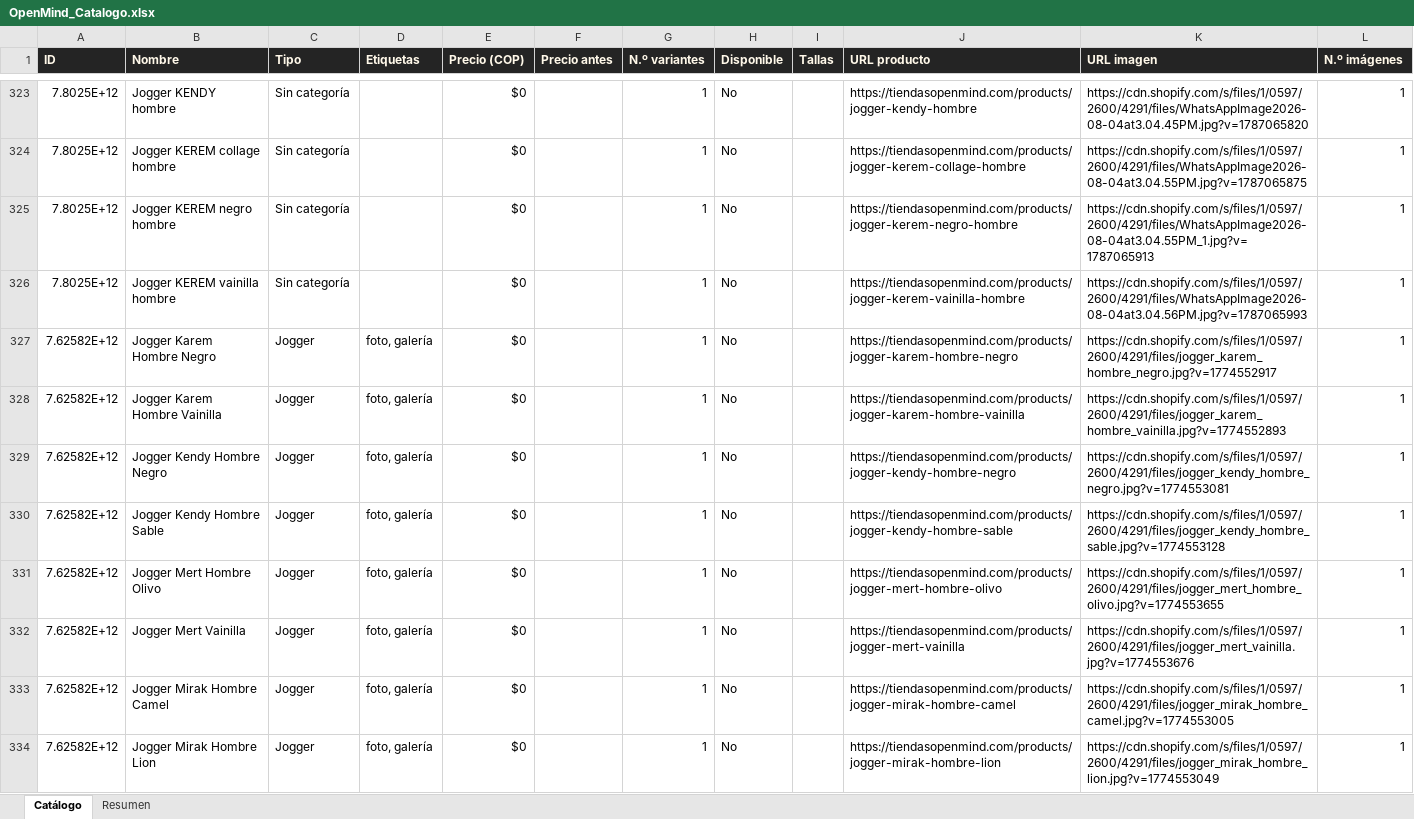
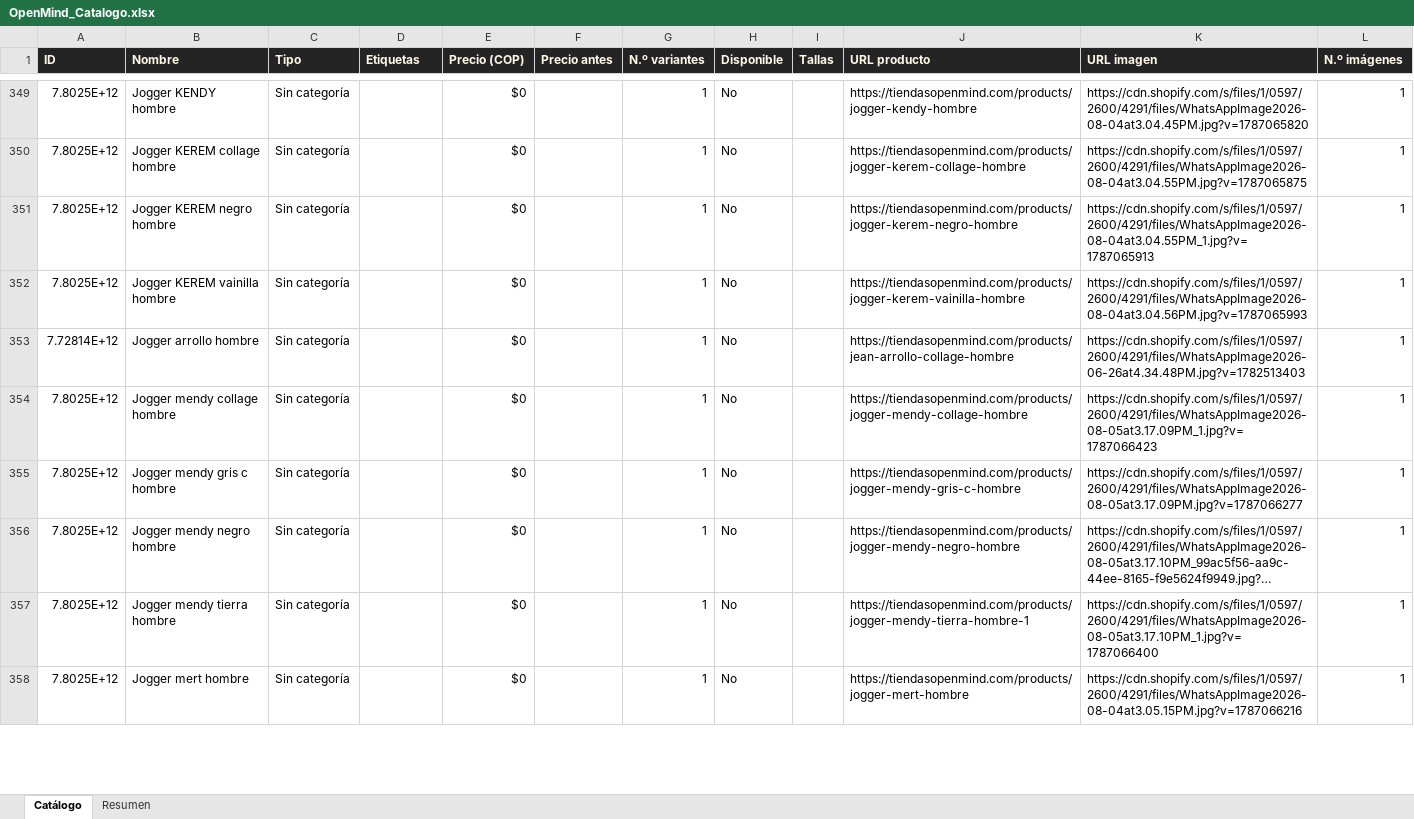
Before and after one commit to ikib2c/iki, an Excel workbook: OpenMind_Catalogo.xlsx, sheet Catálogo, drawn as a sheet; only a part is shown, gaps mark what is left out; the shorter side is filled out with more unchanged rows; long unchanged cells end in …; values as stored, in another font and other column widths than the file's, no borders; removed rows and columns are numbered as before the commit, all else as after; the diff covers the shown part only; the diff names each change by its address in the sheet, - before the commit and + after, or states it on an @@ line.

Commit message:
sync: actualiza catalogo de la tienda y Excel de proveedores [skip ci]

```diff
--- a/OpenMind_Catalogo.xlsx (sheet Catálogo)
+++ b/OpenMind_Catalogo.xlsx (sheet Catálogo)
-row 327: 7.62582E+12 | Jogger Karem Hombre Negro | Jogger | foto, galería | $0 |  | 1 | No |  | https://tiendasopenmind.com/products/jogger-karem-hombre-negro | https://cdn.shopify.com/s/files/1/0597/2600/4291/files/jogger_karem_hombre_negro.jpg?v=1774552917 | 1
-row 328: 7.62582E+12 | Jogger Karem Hombre Vainilla | Jogger | foto, galería | $0 |  | 1 | No |  | https://tiendasopenmind.com/products/jogger-karem-hombre-vainilla | https://cdn.shopify.com/s/files/1/0597/2600/4291/files/jogger_karem_hombre_vainilla.jpg?v=1774552893 | 1
-row 329: 7.62582E+12 | Jogger Kendy Hombre Negro | Jogger | foto, galería | $0 |  | 1 | No |  | https://tiendasopenmind.com/products/jogger-kendy-hombre-negro | https://cdn.shopify.com/s/files/1/0597/2600/4291/files/jogger_kendy_hombre_negro.jpg?v=1774553081 | 1
-row 330: 7.62582E+12 | Jogger Kendy Hombre Sable | Jogger | foto, galería | $0 |  | 1 | No |  | https://tiendasopenmind.com/products/jogger-kendy-hombre-sable | https://cdn.shopify.com/s/files/1/0597/2600/4291/files/jogger_kendy_hombre_sable.jpg?v=1774553128 | 1
-row 331: 7.62582E+12 | Jogger Mert Hombre Olivo | Jogger | foto, galería | $0 |  | 1 | No |  | https://tiendasopenmind.com/products/jogger-mert-hombre-olivo | https://cdn.shopify.com/s/files/1/0597/2600/4291/files/jogger_mert_hombre_olivo.jpg?v=1774553655 | 1
-row 332: 7.62582E+12 | Jogger Mert Vainilla | Jogger | foto, galería | $0 |  | 1 | No |  | https://tiendasopenmind.com/products/jogger-mert-vainilla | https://cdn.shopify.com/s/files/1/0597/2600/4291/files/jogger_mert_vainilla.jpg?v=1774553676 | 1
-row 333: 7.62582E+12 | Jogger Mirak Hombre Camel | Jogger | foto, galería | $0 |  | 1 | No |  | https://tiendasopenmind.com/products/jogger-mirak-hombre-camel | https://cdn.shopify.com/s/files/1/0597/2600/4291/files/jogger_mirak_hombre_camel.jpg?v=1774553005 | 1
-row 334: 7.62582E+12 | Jogger Mirak Hombre Lion | Jogger | foto, galería | $0 |  | 1 | No |  | https://tiendasopenmind.com/products/jogger-mirak-hombre-lion | https://cdn.shopify.com/s/files/1/0597/2600/4291/files/jogger_mirak_hombre_lion.jpg?v=1774553049 | 1
```
Also changed, not shown: 29 added rows, 40 removed rows and 16 edited cells elsewhere in this sheet, sheet Resumen, Gava_Joyeria_Catalogo.xlsx, Jugueteria_Taiwan_Catalogo.xlsx, 3 other files.
